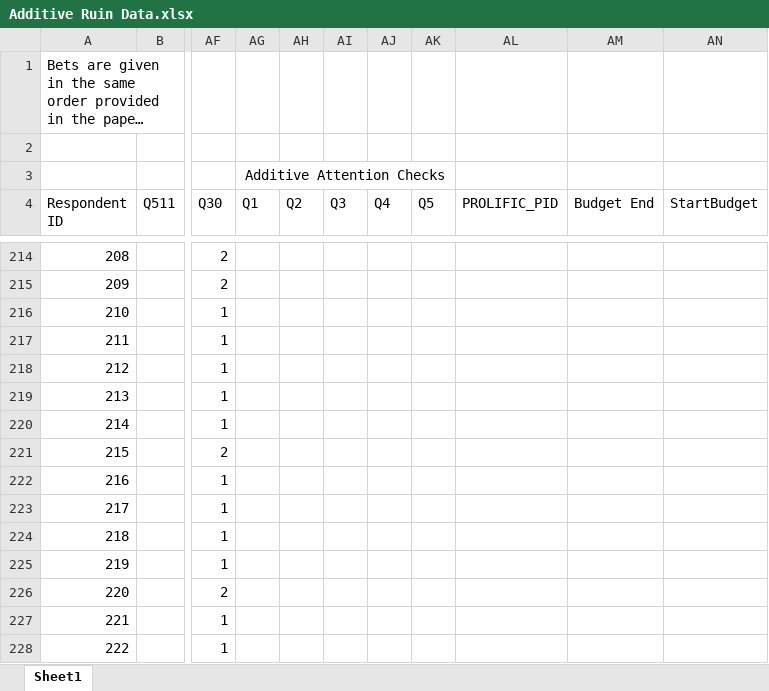
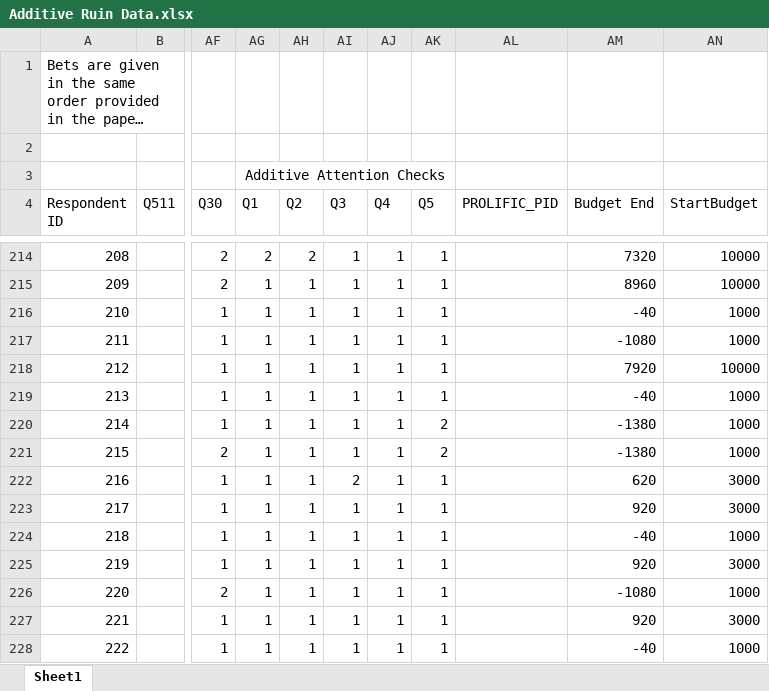
Before and after one commit to Arne-Vanhoyweghen/Additive-Ruin, an Excel workbook: Additive Ruin Data.xlsx, sheet Sheet1, drawn as a sheet; only a part is shown, gaps mark what is left out; long unchanged cells end in …; values as stored, in another font and other column widths than the file's, no borders; the diff covers the shown part only; the diff names each change by its address in the sheet, - before the commit and + after, or states it on an @@ line.

```diff
--- a/Additive Ruin Data.xlsx (sheet Sheet1)
+++ b/Additive Ruin Data.xlsx (sheet Sheet1)
-AG214 (Q1): (empty)
+AG214 (Q1): 2
-AH214 (Q2): (empty)
+AH214 (Q2): 2
-AI214:AI221 (Q3): (empty)
+AI214:AI221 (Q3): 1
-AJ214:AJ228 (Q4): (empty)
+AJ214:AJ228 (Q4): 1
-AK214:AK219 (Q5): (empty)
+AK214:AK219 (Q5): 1
-AM214 (Budget End): (empty)
+AM214 (Budget End): 7320
-AN214:AN215 (StartBudget): (empty)
+AN214:AN215 (StartBudget): 10000
-AG215:AG228 (Q1): (empty)
+AG215:AG228 (Q1): 1
-AH215:AH228 (Q2): (empty)
+AH215:AH228 (Q2): 1
-AM215 (Budget End): (empty)
+AM215 (Budget End): 8960
-AM216 (Budget End): (empty)
+AM216 (Budget End): -40
-AN216:AN217 (StartBudget): (empty)
+AN216:AN217 (StartBudget): 1000
-AM217 (Budget End): (empty)
+AM217 (Budget End): -1080
-AM218 (Budget End): (empty)
+AM218 (Budget End): 7920
-AN218 (StartBudget): (empty)
+AN218 (StartBudget): 10000
-AM219 (Budget End): (empty)
+AM219 (Budget End): -40
-AN219:AN221 (StartBudget): (empty)
+AN219:AN221 (StartBudget): 1000
-AK220:AK221 (Q5): (empty)
+AK220:AK221 (Q5): 2
-AM220:AM221 (Budget End): (empty)
+AM220:AM221 (Budget End): -1380
-AI222 (Q3): (empty)
+AI222 (Q3): 2
-AK222:AK228 (Q5): (empty)
+AK222:AK228 (Q5): 1
-AM222 (Budget End): (empty)
+AM222 (Budget End): 620
-AN222:AN223 (StartBudget): (empty)
+AN222:AN223 (StartBudget): 3000
-AI223:AI228 (Q3): (empty)
+AI223:AI228 (Q3): 1
-AM223 (Budget End): (empty)
+AM223 (Budget End): 920
-AM224 (Budget End): (empty)
+AM224 (Budget End): -40
-AN224 (StartBudget): (empty)
+AN224 (StartBudget): 1000
-AM225 (Budget End): (empty)
+AM225 (Budget End): 920
-AN225 (StartBudget): (empty)
+AN225 (StartBudget): 3000
-AM226 (Budget End): (empty)
+AM226 (Budget End): -1080
-AN226 (StartBudget): (empty)
+AN226 (StartBudget): 1000
-AM227 (Budget End): (empty)
+AM227 (Budget End): 920
-AN227 (StartBudget): (empty)
+AN227 (StartBudget): 3000
-AM228 (Budget End): (empty)
+AM228 (Budget End): -40
-AN228 (StartBudget): (empty)
+AN228 (StartBudget): 1000
```
Also changed, not shown: 1204 edited cells elsewhere in this sheet, 2 other files.
